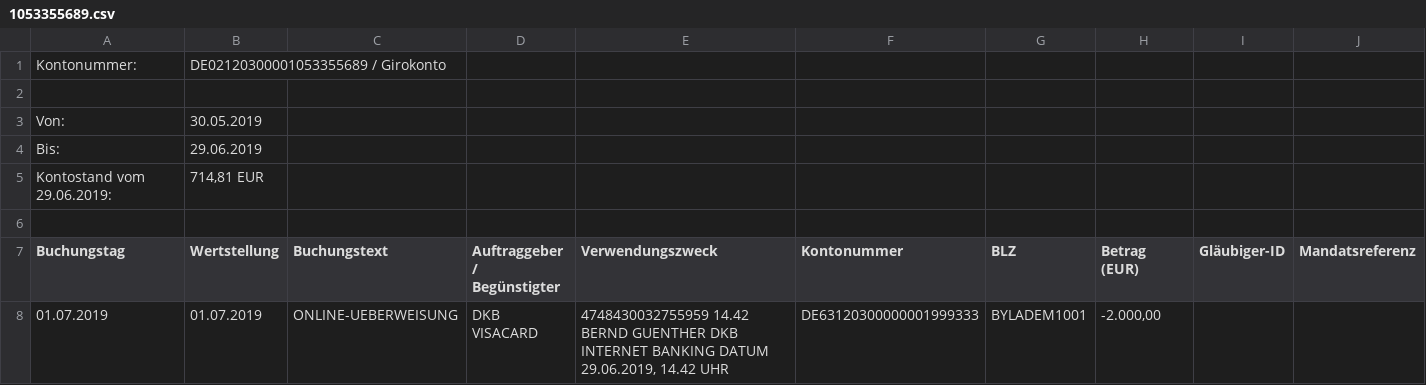
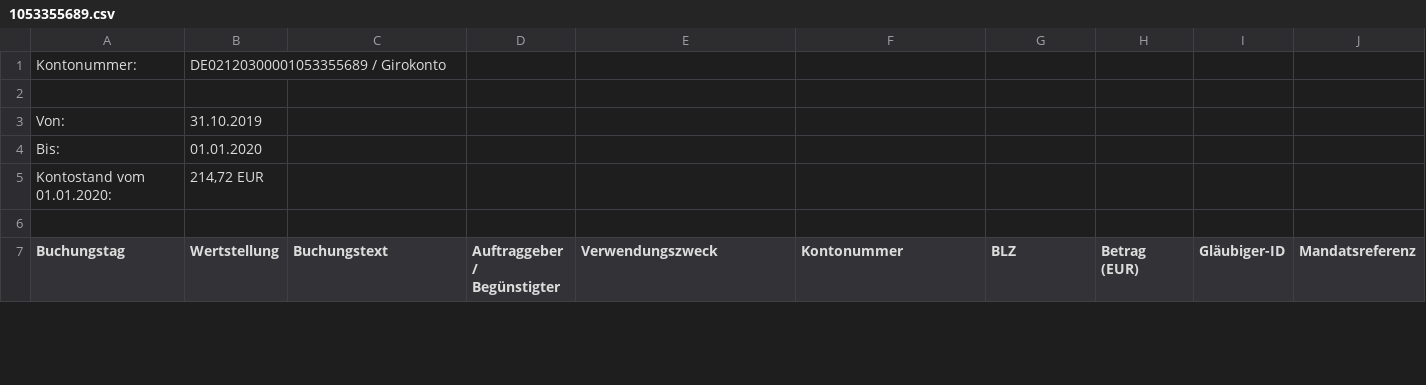
Before and after one commit to bguenthe/finanzstatus, a CSV file: load_umsätze/input/1053355689.csv, drawn as a sheet; only a part is shown; removed rows and columns are numbered as before the commit, all else as after; rows hold the shown columns only; the diff covers the shown part only; the diff names each change by its address in the sheet, - before the commit and + after, or states it on an @@ line.

```diff
--- a/load_umsätze/input/1053355689.csv
+++ b/load_umsätze/input/1053355689.csv
-B3 (Wertstellung): 30.05.2019
+B3 (Wertstellung): 31.10.2019
-B4 (Wertstellung): 29.06.2019
+B4 (Wertstellung): 01.01.2020
-row 5: Kontostand vom 29.06.2019: | 714,81 EUR
+row 5: Kontostand vom 01.01.2020: | 214,72 EUR
-row 8: 01.07.2019 | 01.07.2019 | ONLINE-UEBERWEISUNG | DKB VISACARD | 4748430032755959 14.42 BERND GUENTHER DKB INTERNET BANKING DATUM 29.06.2019, 14.42 UHR | DE63120300000001999333 | BYLADEM1001 | -2.000,00
```
Also changed, not shown: 4 added rows and 10 edited cells elsewhere in this file, load_umsätze/input/4748________5959.csv, 15 other files.
